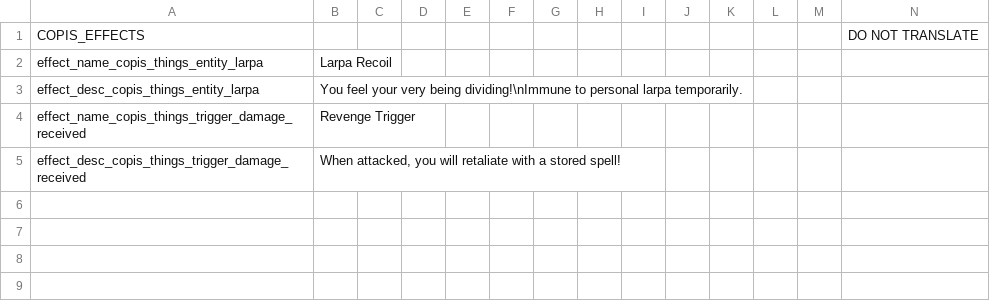
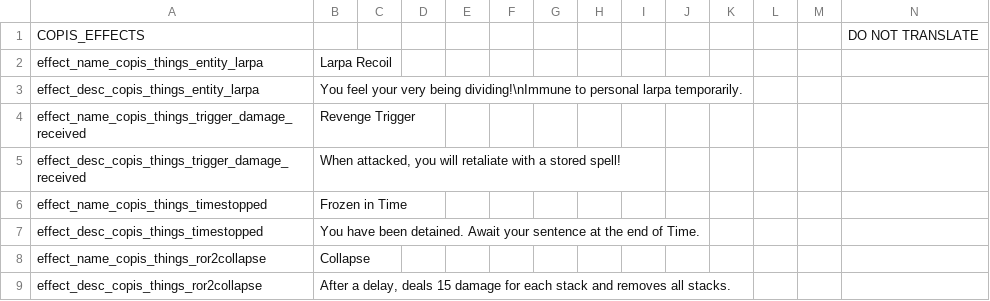
Before and after one commit to Copious-Modding-Industries/copis_things, a CSV file: files/translations/effects.csv, drawn as a sheet; the diff names each change by its address in the sheet, - before the commit and + after, or states it on an @@ line.

```diff
--- a/files/translations/effects.csv
+++ b/files/translations/effects.csv
+row 6: effect_name_copis_things_timestopped | Frozen in Time
+row 7: effect_desc_copis_things_timestopped | You have been detained. Await your sentence at the end of Time.
+row 8: effect_name_copis_things_ror2collapse | Collapse
+row 9: effect_desc_copis_things_ror2collapse | After a delay, deals 15 damage for each stack and removes all stacks.
```
Also changed, not shown: files/translations/actions.csv, files/translations/motd.csv, 54 other files.
